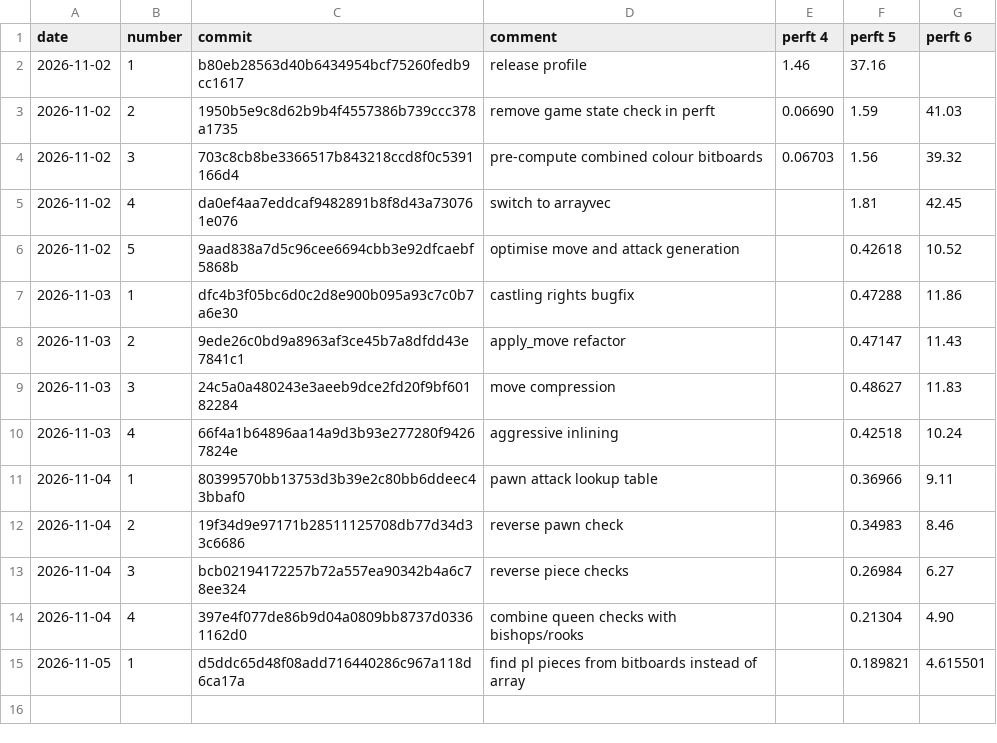
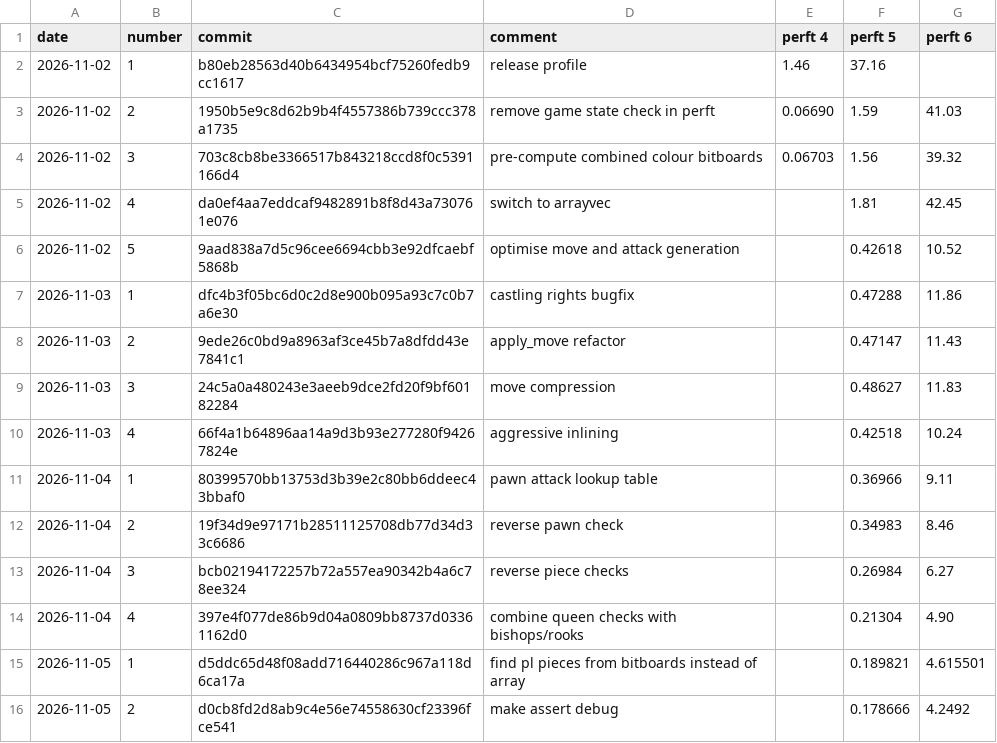
Before and after one commit to JoelvanIngen/robocor-rs, a CSV file: docs/perft_performance.csv, drawn as a sheet.

Commit message:
docs: update performance

```diff
--- a/docs/perft_performance.csv
+++ b/docs/perft_performance.csv
@@ -15 +15,2 @@ date,number,commit,comment,perft 4,perft 5,perft 6
 2026-11-05,1,d5ddc65d48f08add716440286c967a118d6ca17a,find pl pieces from bitboards instead of array,,0.189821,4.615501
+2026-11-05,2,d0cb8fd2d8ab9c4e56e74558630cf23396fce541,make assert debug,,0.178666,4.2492
```
